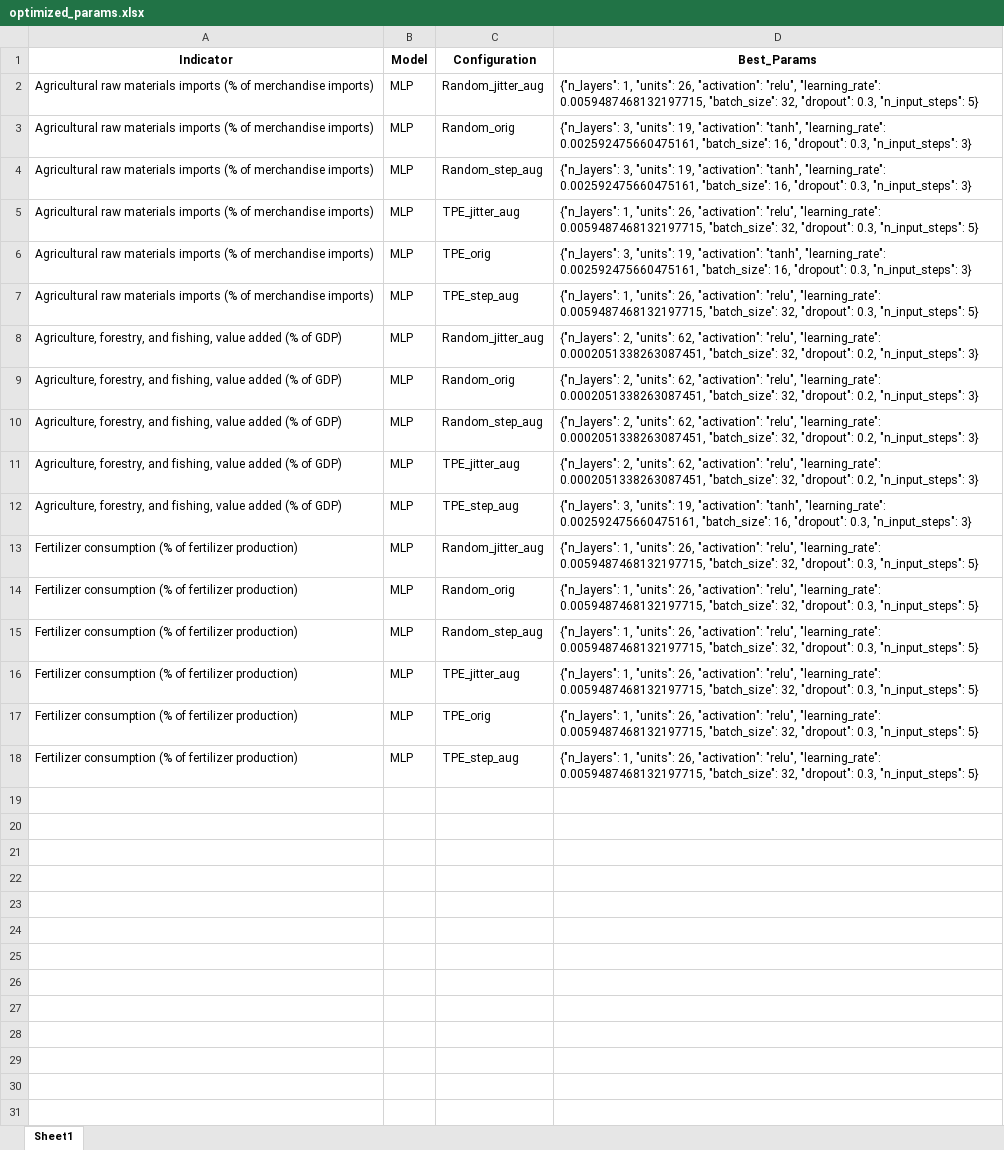
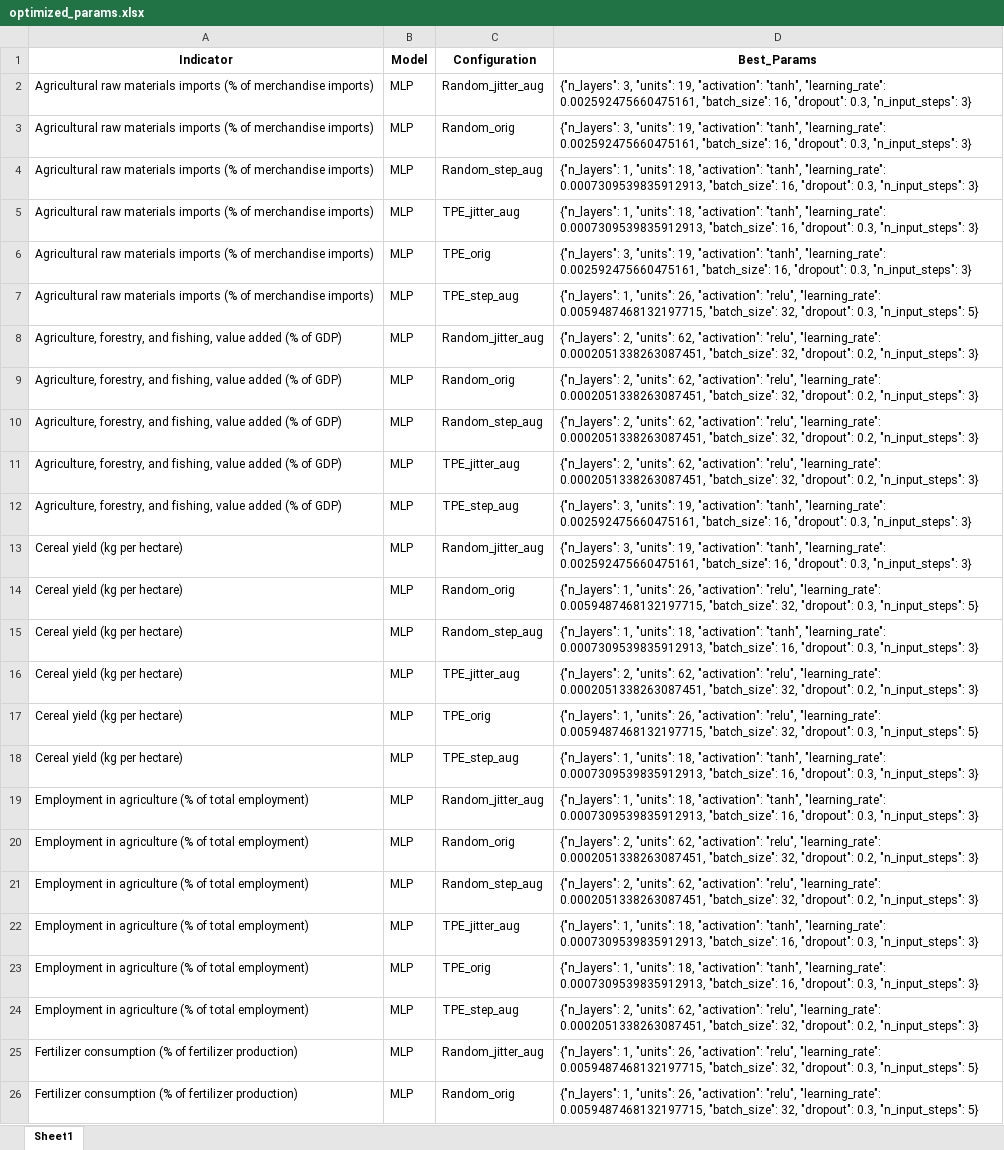
Before and after one commit to ginevraoldani/timeseries-forecasting-on-rural-development, an Excel workbook: results/logs/optimized_params.xlsx, sheet Sheet1, drawn as a sheet; only a part is shown; the shorter side is filled out with more unchanged rows; values as stored, in another font and other column widths than the file's, no borders; the diff names each change by its address in the sheet, - before the commit and + after, or states it on an @@ line.

```diff
--- a/results/logs/optimized_params.xlsx (sheet Sheet1)
+++ b/results/logs/optimized_params.xlsx (sheet Sheet1)
-D2 (Best_Params): {"n_layers": 1, "units": 26, "activation": "relu", "learning_rate": 0.0059487468132197715, "batch_size": 32, "dropout": 0.3, "n_input_steps": 5}
+D2 (Best_Params): {"n_layers": 3, "units": 19, "activation": "tanh", "learning_rate": 0.002592475660475161, "batch_size": 16, "dropout": 0.3, "n_input_steps": 3}
-D4 (Best_Params): {"n_layers": 3, "units": 19, "activation": "tanh", "learning_rate": 0.002592475660475161, "batch_size": 16,…
+D4 (Best_Params): {"n_layers": 1, "units": 18, "activation": "tanh", "learning_rate": 0.0007309539835912913, "batch_size": 16,…
-D5 (Best_Params): …1, "units": 26, "activation": "relu", "learning_rate": 0.0059487468132197715, "batch_size": 32, "dropout": 0.3, "n_input_steps": 5}
+D5 (Best_Params): …1, "units": 18, "activation": "tanh", "learning_rate": 0.0007309539835912913, "batch_size": 16, "dropout": 0.3, "n_input_steps": 3}
+row 13: Cereal yield (kg per hectare) | MLP | Random_jitter_aug | {"n_layers": 3, "units": 19, "activation": "tanh", "learning_rate": 0.002592475660475161, "batch_size": 16, "dropout": 0.3, "n_input_steps": 3}
+row 14: Cereal yield (kg per hectare) | MLP | Random_orig | {"n_layers": 1, "units": 26, "activation": "relu", "learning_rate": 0.0059487468132197715, "batch_size": 32, "dropout": 0.3, "n_input_steps": 5}
+row 15: Cereal yield (kg per hectare) | MLP | Random_step_aug | {"n_layers": 1, "units": 18, "activation": "tanh", "learning_rate": 0.0007309539835912913, "batch_size": 16, "dropout": 0.3, "n_input_steps": 3}
+row 16: Cereal yield (kg per hectare) | MLP | TPE_jitter_aug | {"n_layers": 2, "units": 62, "activation": "relu", "learning_rate": 0.0002051338263087451, "batch_size": 32, "dropout": 0.2, "n_input_steps": 3}
+row 17: Cereal yield (kg per hectare) | MLP | TPE_orig | {"n_layers": 1, "units": 26, "activation": "relu", "learning_rate": 0.0059487468132197715, "batch_size": 32, "dropout": 0.3, "n_input_steps": 5}
+row 18: Cereal yield (kg per hectare) | MLP | TPE_step_aug | {"n_layers": 1, "units": 18, "activation": "tanh", "learning_rate": 0.0007309539835912913, "batch_size": 16, "dropout": 0.3, "n_input_steps": 3}
+row 19: Employment in agriculture (% of total employment) | MLP | Random_jitter_aug | {"n_layers": 1, "units": 18, "activation": "tanh", "learning_rate": 0.0007309539835912913, "batch_size": 16, "dropout": 0.3, "n_input_steps": 3}
+row 20: Employment in agriculture (% of total employment) | MLP | Random_orig | {"n_layers": 2, "units": 62, "activation": "relu", "learning_rate": 0.0002051338263087451, "batch_size": 32, "dropout": 0.2, "n_input_steps": 3}
+row 21: Employment in agriculture (% of total employment) | MLP | Random_step_aug | {"n_layers": 2, "units": 62, "activation": "relu", "learning_rate": 0.0002051338263087451, "batch_size": 32, "dropout": 0.2, "n_input_steps": 3}
+row 22: Employment in agriculture (% of total employment) | MLP | TPE_jitter_aug | {"n_layers": 1, "units": 18, "activation": "tanh", "learning_rate": 0.0007309539835912913, "batch_size": 16, "dropout": 0.3, "n_input_steps": 3}
+row 23: Employment in agriculture (% of total employment) | MLP | TPE_orig | {"n_layers": 1, "units": 18, "activation": "tanh", "learning_rate": 0.0007309539835912913, "batch_size": 16, "dropout": 0.3, "n_input_steps": 3}
+row 24: Employment in agriculture (% of total employment) | MLP | TPE_step_aug | {"n_layers": 2, "units": 62, "activation": "relu", "learning_rate": 0.0002051338263087451, "batch_size": 32, "dropout": 0.2, "n_input_steps": 3}
```
Also changed, not shown: results/errors/model_performances.xlsx, results/errors/residuals_stats.xlsx, 34 other files.
